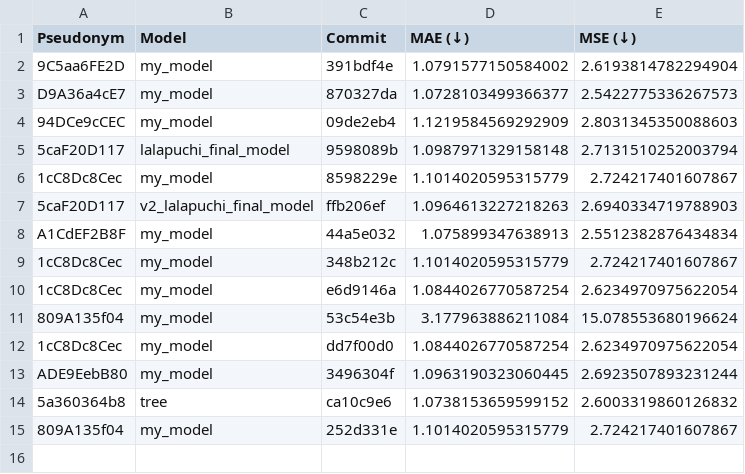
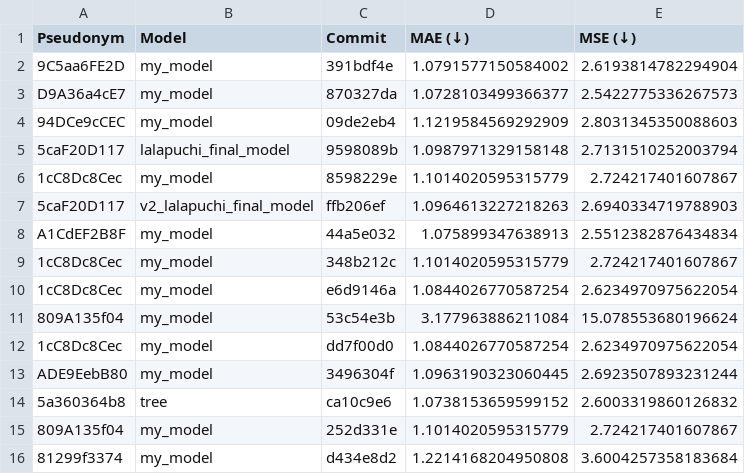
Before and after one commit to cs349s26/leaderboard-hw2, a CSV file: results.csv, drawn as a sheet; the diff names each change by its address in the sheet, - before the commit and + after, or states it on an @@ line.

```diff
--- a/results.csv
+++ b/results.csv
+row 16: 81299f3374 | my_model | d434e8d2 | 1.2214168204950808 | 3.6004257358183684
```
Also changed, not shown: 1 other file.
